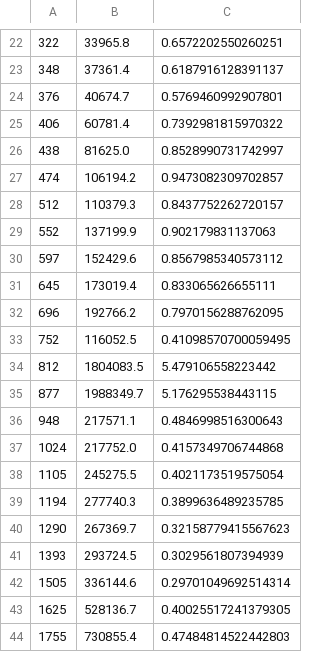
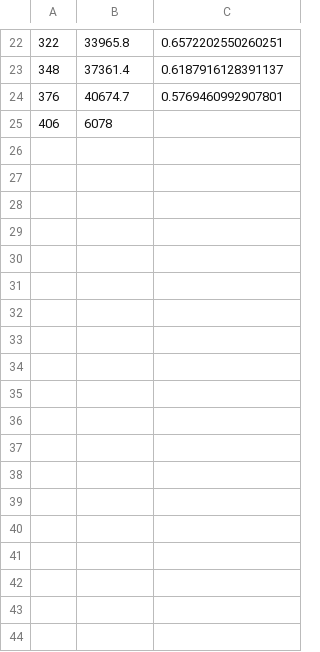
Before and after one commit to ericlief/Matrix, a CSV file: output/cache-oblivious-64-1024.csv, drawn as a sheet; only a part is shown, gaps mark what is left out; the diff covers the shown part only.

```diff
--- a/output/cache-oblivious-64-1024.csv
+++ b/output/cache-oblivious-64-1024.csv
@@ -24,21 +24,2 @@
 376,40674.7,0.5769460992907801
-406,60781.4,0.7392981815970322
-438,81625.0,0.8528990731742997
-474,106194.2,0.9473082309702857
-512,110379.3,0.8437752262720157
-552,137199.9,0.902179831137063
-597,152429.6,0.8567985340573112
-645,173019.4,0.833065626655111
-696,192766.2,0.7970156288762095
-752,116052.5,0.41098570700059495
-812,1804083.5,5.479106558223442
-877,1988349.7,5.176295538443115
-948,217571.1,0.4846998516300643
-1024,217752.0,0.4157349706744868
-1105,245275.5,0.4021173519575054
-1194,277740.3,0.3899636489235785
-1290,267369.7,0.32158779415567623
-1393,293724.5,0.3029561807394939
-1505,336144.6,0.29701049692514314
-1625,528136.7,0.40025517241379305
-1755,730855.4,0.47484814522442803
+406,6078
```
Also changed, not shown: 35 removed rows elsewhere in this file, 3 other files.
